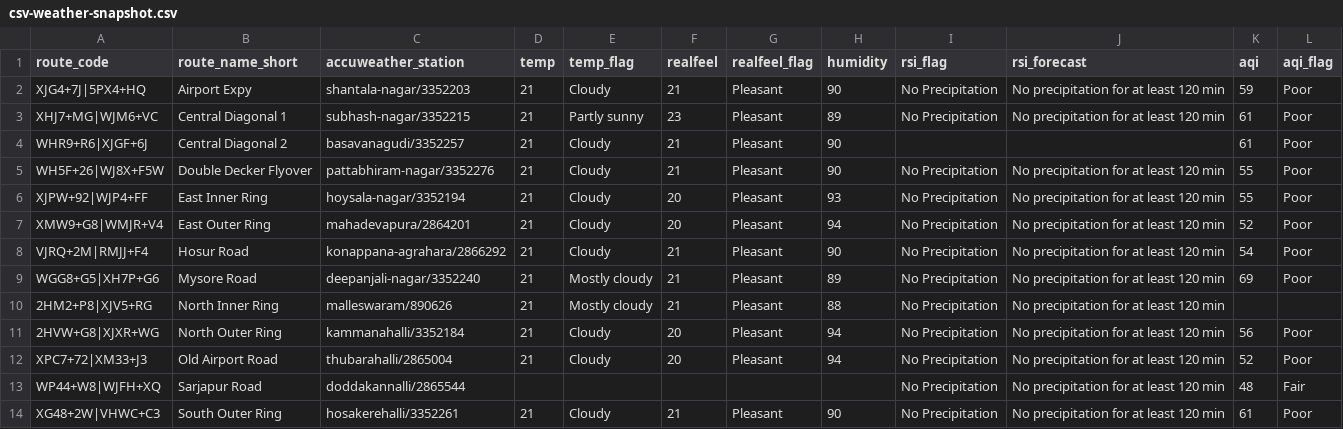
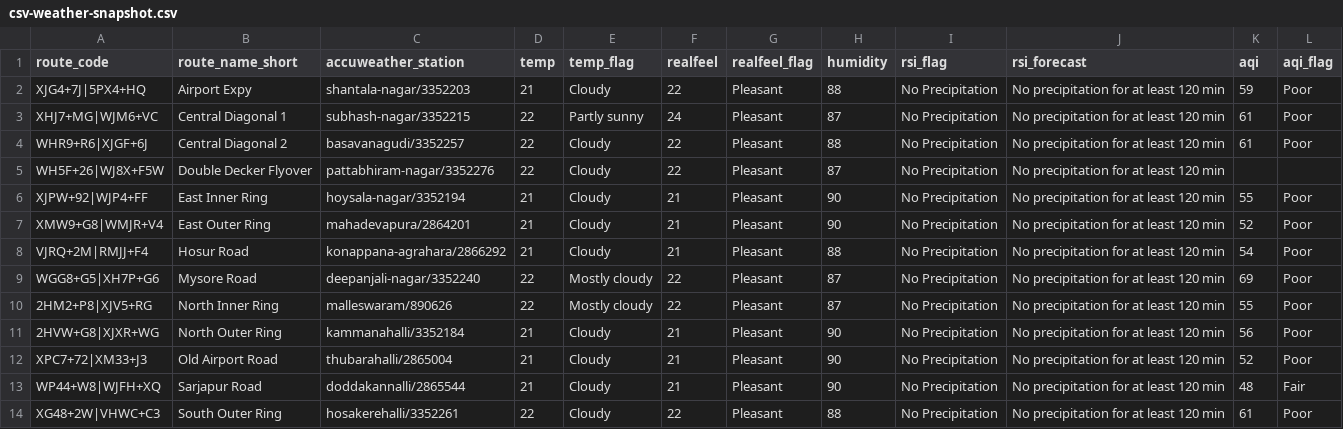
Before and after one commit to thecont1/blr-traffic-monitor, a CSV file: data/csv-weather-snapshot.csv, drawn as a sheet.

```diff
--- a/data/csv-weather-snapshot.csv
+++ b/data/csv-weather-snapshot.csv
@@ -1,14 +1,14 @@
 route_code,route_name_short,accuweather_station,temp,temp_flag,realfeel,realfeel_flag,humidity,rsi_flag,rsi_forecast,aqi,aqi_flag
-XJG4+7J|5PX4+HQ,Airport Expy,shantala-nagar/3352203,21,Cloudy,21,Pleasant,90,No Precipitation,No precipitation for at least 120 min,59,Poor
-XHJ7+MG|WJM6+VC,Central Diagonal 1,subhash-nagar/3352215,21,Partly sunny,23,Pleasant,89,No Precipitation,No precipitation for at least 120 min,61,Poor
-WHR9+R6|XJGF+6J,Central Diagonal 2,basavanagudi/3352257,21,Cloudy,21,Pleasant,90,,,61,Poor
-WH5F+26|WJ8X+F5W,Double Decker Flyover,pattabhiram-nagar/3352276,21,Cloudy,21,Pleasant,90,No Precipitation,No precipitation for at least 120 min,55,Poor
-XJPW+92|WJP4+FF,East Inner Ring,hoysala-nagar/3352194,21,Cloudy,20,Pleasant,93,No Precipitation,No precipitation for at least 120 min,55,Poor
-XMW9+G8|WMJR+V4,East Outer Ring,mahadevapura/2864201,21,Cloudy,20,Pleasant,94,No Precipitation,No precipitation for at least 120 min,52,Poor
-VJRQ+2M|RMJJ+F4,Hosur Road,konappana-agrahara/2866292,21,Cloudy,21,Pleasant,90,No Precipitation,No precipitation for at least 120 min,54,Poor
-WGG8+G5|XH7P+G6,Mysore Road,deepanjali-nagar/3352240,21,Mostly cloudy,21,Pleasant,89,No Precipitation,No precipitation for at least 120 min,69,Poor
-2HM2+P8|XJV5+RG,North Inner Ring,malleswaram/890626,21,Mostly cloudy,21,Pleasant,88,No Precipitation,No precipitation for at least 120 min,,
-2HVW+G8|XJXR+WG,North Outer Ring,kammanahalli/3352184,21,Cloudy,20,Pleasant,94,No Precipitation,No precipitation for at least 120 min,56,Poor
-XPC7+72|XM33+J3,Old Airport Road,thubarahalli/2865004,21,Cloudy,20,Pleasant,94,No Precipitation,No precipitation for at least 120 min,52,Poor
-WP44+W8|WJFH+XQ,Sarjapur Road,doddakannalli/2865544,,,,,,No Precipitation,No precipitation for at least 120 min,48,Fair
-XG48+2W|VHWC+C3,South Outer Ring,hosakerehalli/3352261,21,Cloudy,21,Pleasant,90,No Precipitation,No precipitation for at least 120 min,61,Poor
+XJG4+7J|5PX4+HQ,Airport Expy,shantala-nagar/3352203,21,Cloudy,22,Pleasant,88,No Precipitation,No precipitation for at least 120 min,59,Poor
+XHJ7+MG|WJM6+VC,Central Diagonal 1,subhash-nagar/3352215,22,Partly sunny,24,Pleasant,87,No Precipitation,No precipitation for at least 120 min,61,Poor
+WHR9+R6|XJGF+6J,Central Diagonal 2,basavanagudi/3352257,22,Cloudy,22,Pleasant,88,No Precipitation,No precipitation for at least 120 min,61,Poor
+WH5F+26|WJ8X+F5W,Double Decker Flyover,pattabhiram-nagar/3352276,22,Cloudy,22,Pleasant,87,No Precipitation,No precipitation for at least 120 min,,
+XJPW+92|WJP4+FF,East Inner Ring,hoysala-nagar/3352194,21,Cloudy,21,Pleasant,90,No Precipitation,No precipitation for at least 120 min,55,Poor
+XMW9+G8|WMJR+V4,East Outer Ring,mahadevapura/2864201,21,Cloudy,21,Pleasant,90,No Precipitation,No precipitation for at least 120 min,52,Poor
+VJRQ+2M|RMJJ+F4,Hosur Road,konappana-agrahara/2866292,21,Cloudy,21,Pleasant,88,No Precipitation,No precipitation for at least 120 min,54,Poor
+WGG8+G5|XH7P+G6,Mysore Road,deepanjali-nagar/3352240,22,Mostly cloudy,22,Pleasant,87,No Precipitation,No precipitation for at least 120 min,69,Poor
+2HM2+P8|XJV5+RG,North Inner Ring,malleswaram/890626,22,Mostly cloudy,22,Pleasant,87,No Precipitation,No precipitation for at least 120 min,55,Poor
+2HVW+G8|XJXR+WG,North Outer Ring,kammanahalli/3352184,21,Cloudy,21,Pleasant,90,No Precipitation,No precipitation for at least 120 min,56,Poor
+XPC7+72|XM33+J3,Old Airport Road,thubarahalli/2865004,21,Cloudy,21,Pleasant,90,No Precipitation,No precipitation for at least 120 min,52,Poor
+WP44+W8|WJFH+XQ,Sarjapur Road,doddakannalli/2865544,21,Cloudy,21,Pleasant,90,No Precipitation,No precipitation for at least 120 min,48,Fair
+XG48+2W|VHWC+C3,South Outer Ring,hosakerehalli/3352261,22,Cloudy,22,Pleasant,88,No Precipitation,No precipitation for at least 120 min,61,Poor
```
Also changed, not shown: 1 other file.
